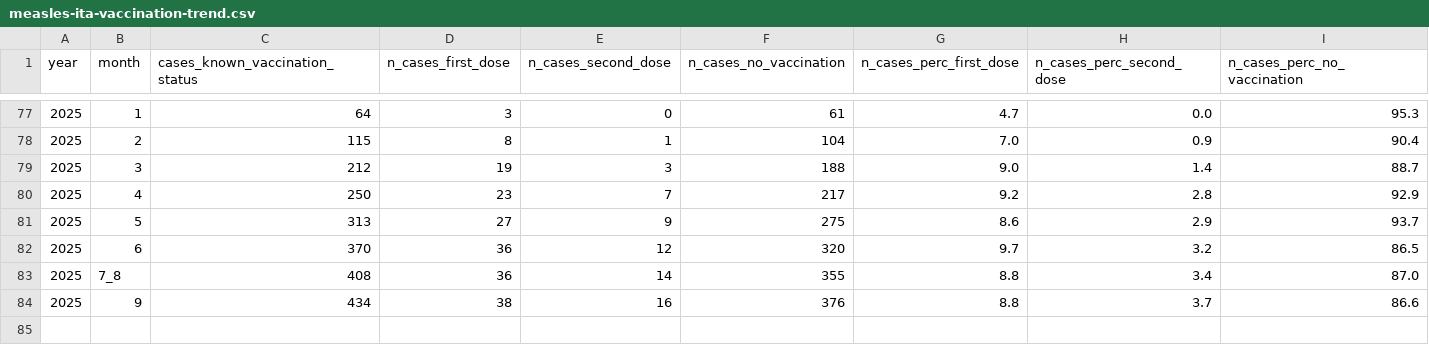
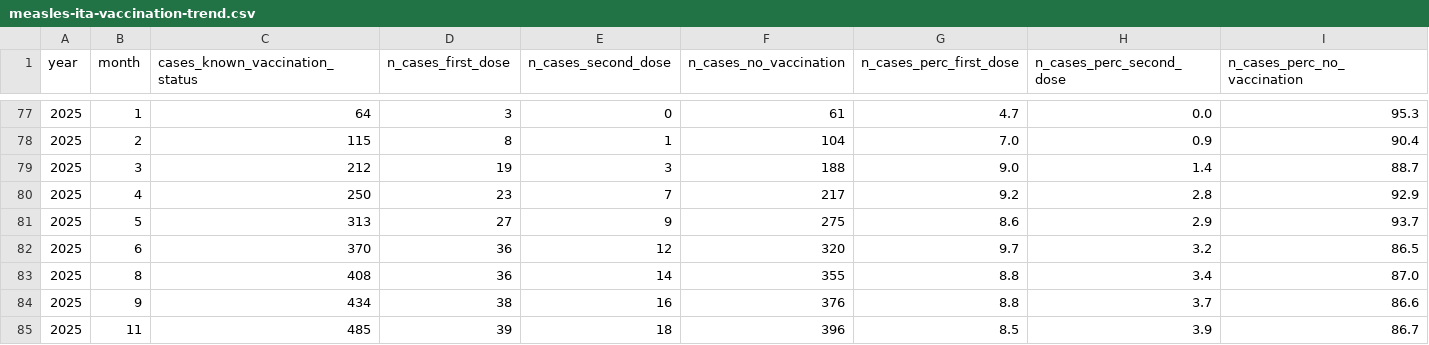
Before and after one commit to fbranda/measles, a CSV file: Italy/sole24ore/measles-ita-vaccination-trend.csv, drawn as a sheet; only a part is shown, gaps mark what is left out.

```diff
--- a/Italy/sole24ore/measles-ita-vaccination-trend.csv
+++ b/Italy/sole24ore/measles-ita-vaccination-trend.csv
@@ -82,3 +82,4 @@
 2025,"6",370,36,12,320,"9.7","3.2","86.5"
-2025,"7_8",408,36,14,355,"8.8","3.4","87.0"
+2025,"8",408,36,14,355,"8.8","3.4","87.0"
 2025,"9",434,38,16,376,"8.8","3.7","86.6"
+2025,"11",485,39,18,396,"8.5","3.9","86.7"
```
Also changed, not shown: Italy/sole24ore/measles-ita-age.csv, Italy/sole24ore/measles-ita-clinical-trend.csv, 3 other files.
